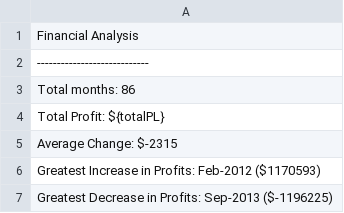
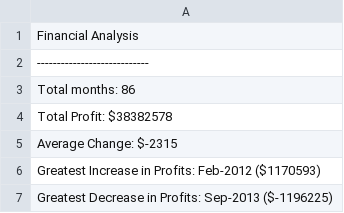
Before and after one commit to jacobklug/Klug_DataBootCampHW, a CSV file: 03 Python HW/PyBank/data_results.csv, drawn as a sheet.

```diff
--- a/03 Python HW/PyBank/data_results.csv
+++ b/03 Python HW/PyBank/data_results.csv
@@ -3,3 +3,3 @@ Financial Analysis
 Total months: 86
-Total Profit: ${totalPL}
+Total Profit: $38382578
 Average Change: $-2315
```
Also changed, not shown: 3 other files.
